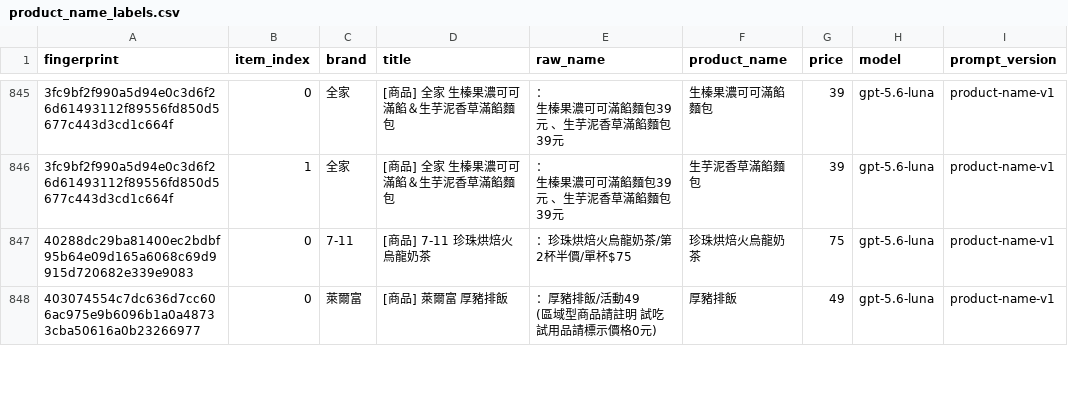
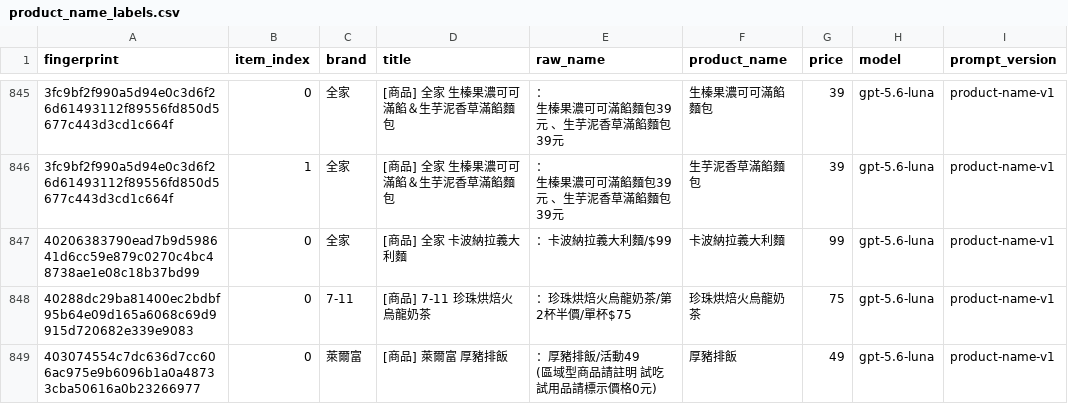
Before and after one commit to YuHsunWang/cvs-radar, a CSV file: data/labels/product_name_labels.csv, drawn as a sheet; only a part is shown, gaps mark what is left out; the diff names each change by its address in the sheet, - before the commit and + after, or states it on an @@ line.

```diff
--- a/data/labels/product_name_labels.csv
+++ b/data/labels/product_name_labels.csv
+row 847: 40206383790ead7b9d598641d6cc59e879c0270c4bc48738ae1e08c18b37bd99 | 0 | 全家 | [商品] 全家 卡波納拉義大利麵 | ：卡波納拉義大利麵/$99 | 卡波納拉義大利麵 | 99 | gpt-5.6-luna | product-name-v1
```
Also changed, not shown: data/labels/excerpt_labels.csv, data/labels/official_kcal.csv, 5 other files.
